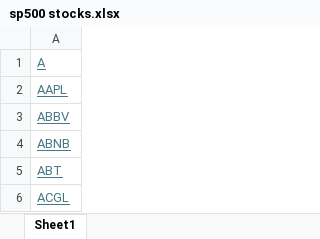
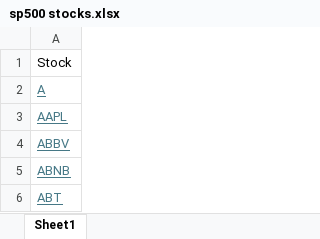
Before and after one commit to Marta-Laskowska/finance_with_big_data, an Excel workbook: sp500 stocks.xlsx, sheet Sheet1, drawn as a sheet; only a part is shown; the shorter side is filled out with more unchanged rows; values as stored, in another font and other column widths than the file's, no borders; the diff names each change by its address in the sheet, - before the commit and + after, or states it on an @@ line.

Commit message:
stocks

```diff
--- a/sp500 stocks.xlsx (sheet Sheet1)
+++ b/sp500 stocks.xlsx (sheet Sheet1)
+row 1: Stock
```
